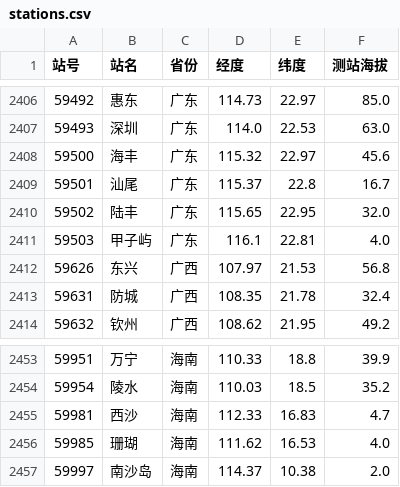
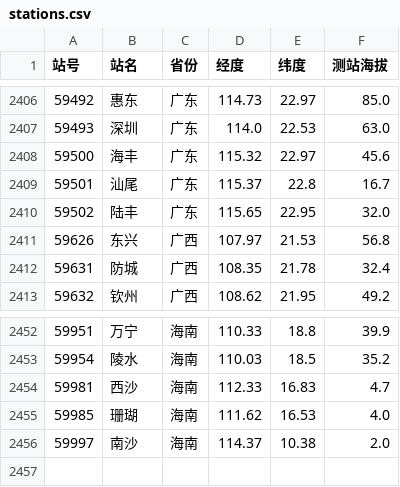
Before and after one commit to crazyapril/ChinaNationalWeatherStations, a CSV file: stations.csv, drawn as a sheet; only a part is shown, gaps mark what is left out.

Commit message:
modify

```diff
--- a/stations.csv
+++ b/stations.csv
@@ -2410,3 +2410,2 @@
 59502,陆丰,广东,115.65,22.95,32.0
-59503,甲子屿,广东,116.1,22.81,4.0
 59626,东兴,广西,107.97,21.53,56.8
@@ -2456,2 +2455,2 @@
 59985,珊瑚,海南,111.62,16.53,4.0
-59997,南沙岛,海南,114.37,10.38,2.0
+59997,南沙,海南,114.37,10.38,2.0
```
